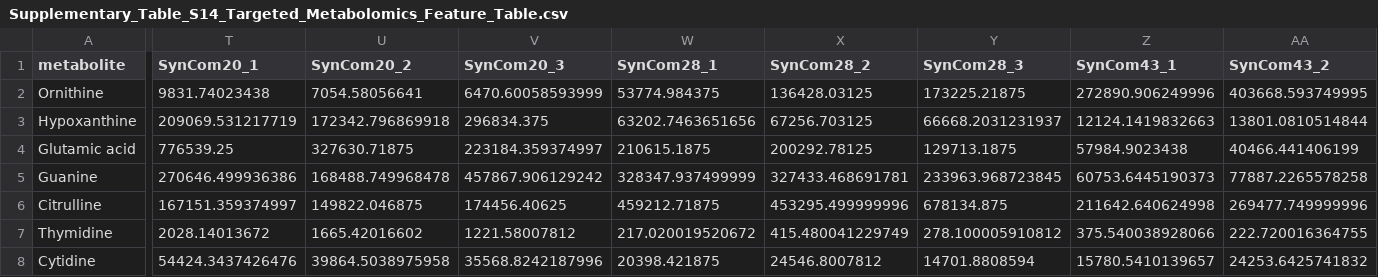
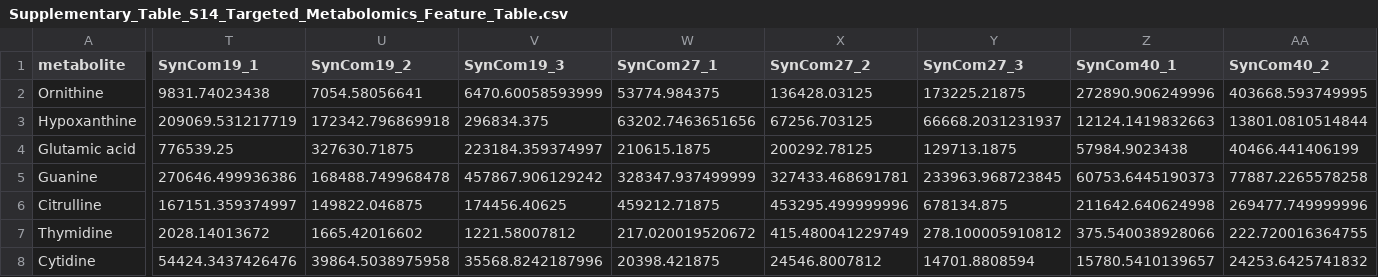
Before and after one commit to marcelo-nd/nasalSynComs, a CSV file: Data/Supplementary_Table_S14_Targeted_Metabolomics_Feature_Table.csv, drawn as a sheet; only a part is shown, gaps mark what is left out; the diff covers the shown part only; the diff names each change by its address in the sheet, - before the commit and + after, or states it on an @@ line.

Commit message:
Added inoculum data to Figure 5

```diff
--- a/Data/Supplementary_Table_S14_Targeted_Metabolomics_Feature_Table.csv
+++ b/Data/Supplementary_Table_S14_Targeted_Metabolomics_Feature_Table.csv
-T1: SynCom20_1
+T1: SynCom19_1
-U1: SynCom20_2
+U1: SynCom19_2
-V1: SynCom20_3
+V1: SynCom19_3
-W1: SynCom28_1
+W1: SynCom27_1
-X1: SynCom28_2
+X1: SynCom27_2
-Y1: SynCom28_3
+Y1: SynCom27_3
-Z1: SynCom43_1
+Z1: SynCom40_1
-AA1: SynCom43_2
+AA1: SynCom40_2
```
Also changed, not shown: 1 edited cell elsewhere in this file, Data/Supplementary_Table_S7_Repetition_Syncoms_OTU_Table.csv, 1 other file.
